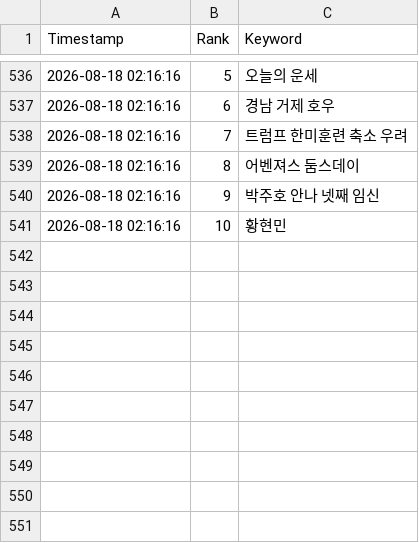
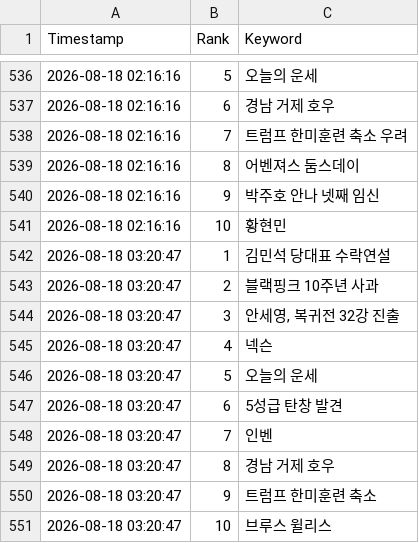
Before and after one commit to wafflecomm/TrafficCatcher, a CSV file: signal_realtime_keywords.csv, drawn as a sheet; only a part is shown, gaps mark what is left out; the diff names each change by its address in the sheet, - before the commit and + after, or states it on an @@ line.

```diff
--- a/signal_realtime_keywords.csv
+++ b/signal_realtime_keywords.csv
+row 542: 2026-08-18 03:20:47 | 1 | 김민석 당대표 수락연설
+row 543: 2026-08-18 03:20:47 | 2 | 블랙핑크 10주년 사과
+row 544: 2026-08-18 03:20:47 | 3 | 안세영, 복귀전 32강 진출
+row 545: 2026-08-18 03:20:47 | 4 | 넥슨
+row 546: 2026-08-18 03:20:47 | 5 | 오늘의 운세
+row 547: 2026-08-18 03:20:47 | 6 | 5성급 탄창 발견
+row 548: 2026-08-18 03:20:47 | 7 | 인벤
+row 549: 2026-08-18 03:20:47 | 8 | 경남 거제 호우
+row 550: 2026-08-18 03:20:47 | 9 | 트럼프 한미훈련 축소
+row 551: 2026-08-18 03:20:47 | 10 | 브루스 윌리스
```
Also changed, not shown: 2 other files.
